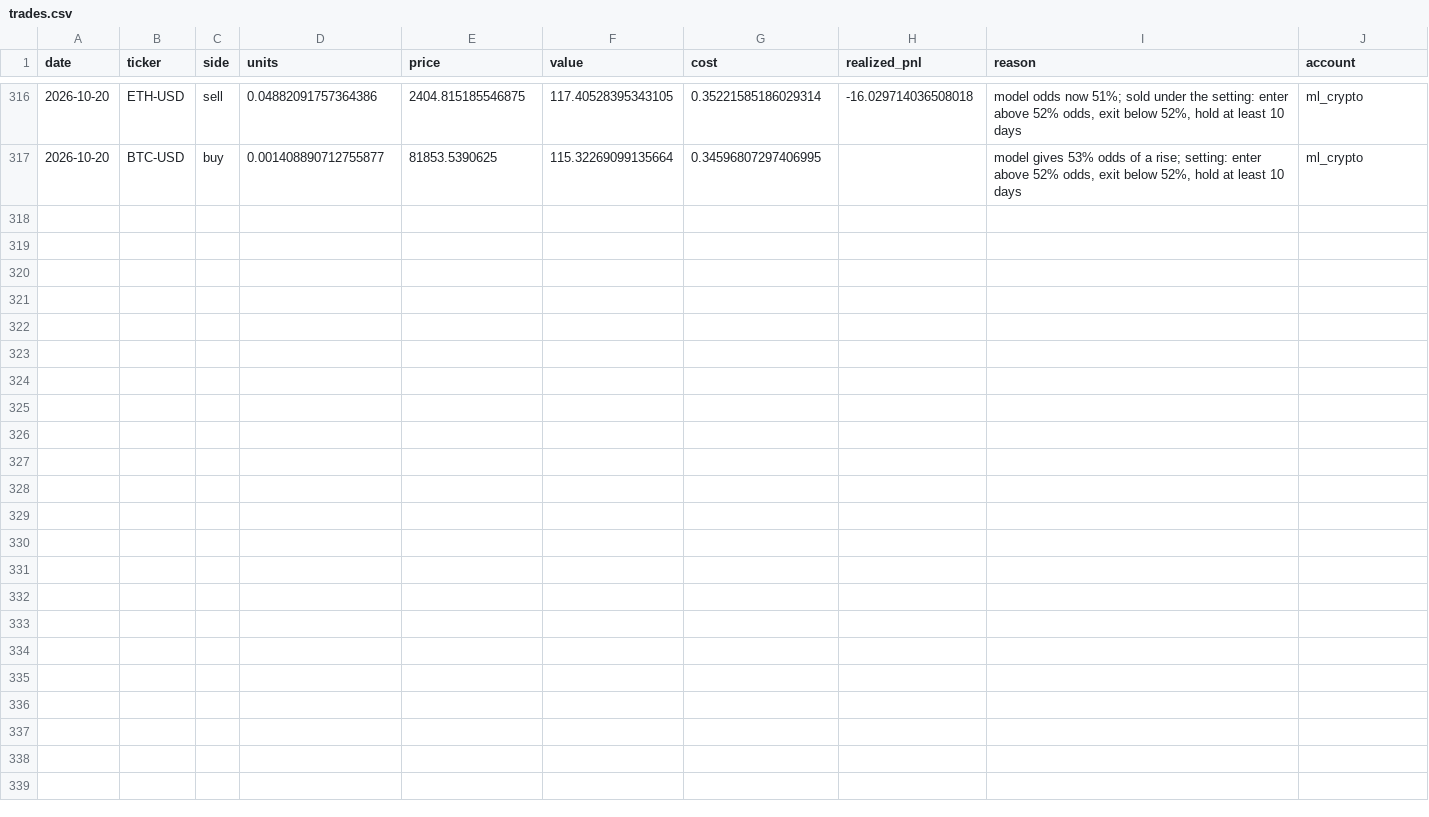
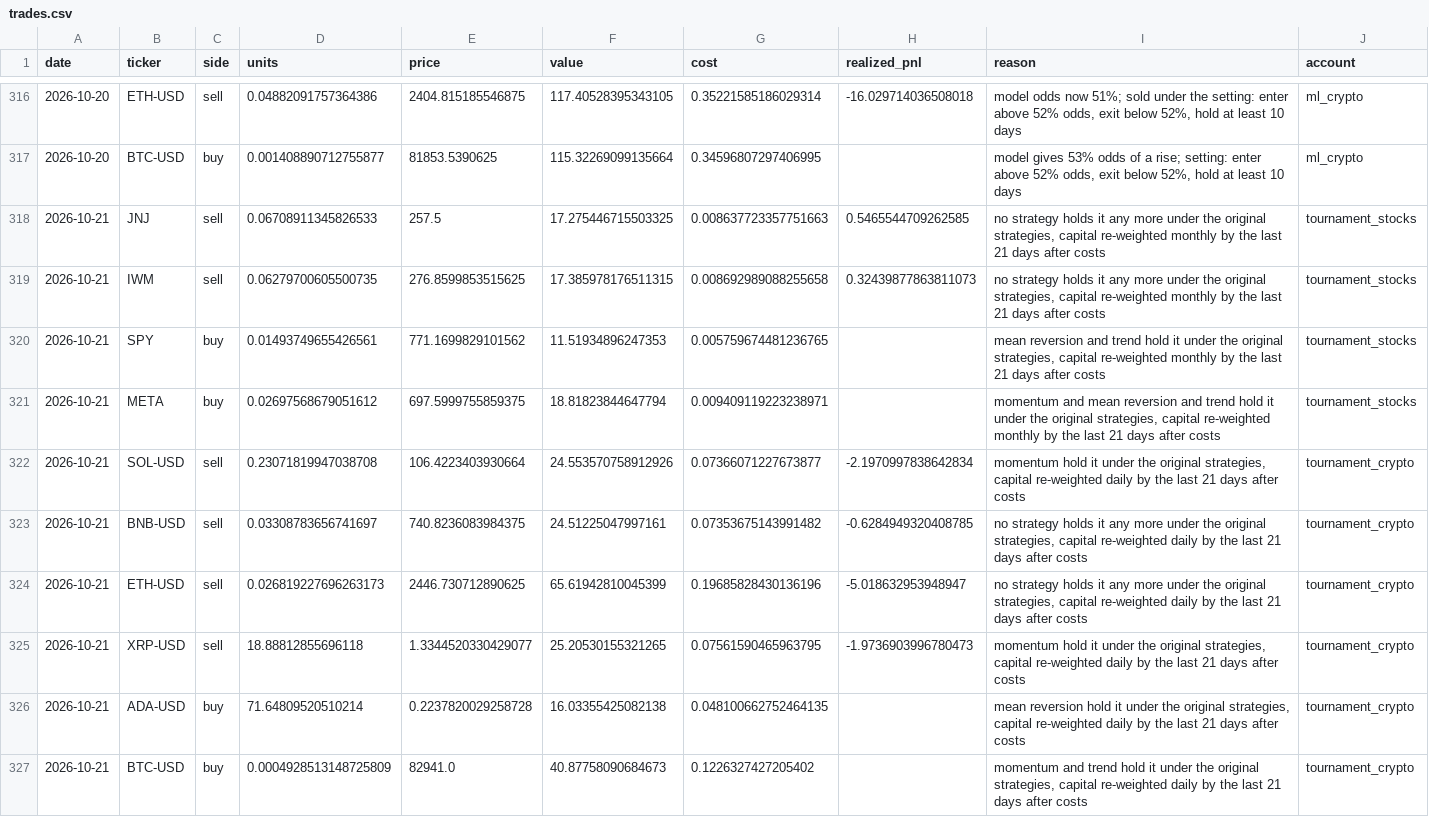
Before and after one commit to poollaaneesh-rgb/paper-trader, a CSV file: results/live/trades.csv, drawn as a sheet; only a part is shown, gaps mark what is left out; the diff names each change by its address in the sheet, - before the commit and + after, or states it on an @@ line.

```diff
--- a/results/live/trades.csv
+++ b/results/live/trades.csv
+row 318: 2026-10-21 | JNJ | sell | 0.06708911345826533 | 257.5 | 17.275446715503325 | 0.008637723357751663 | 0.5465544709262585 | no strategy holds it any more under the original strategies, capital re-weighted monthly by the last 21 days after costs | tournament_stocks
+row 319: 2026-10-21 | IWM | sell | 0.06279700605500735 | 276.8599853515625 | 17.385978176511315 | 0.008692989088255658 | 0.32439877863811073 | no strategy holds it any more under the original strategies, capital re-weighted monthly by the last 21 days after costs | tournament_stocks
+row 320: 2026-10-21 | SPY | buy | 0.01493749655426561 | 771.1699829101562 | 11.51934896247353 | 0.005759674481236765 |  | mean reversion and trend hold it under the original strategies, capital re-weighted monthly by the last 21 days after costs | tournament_stocks
+row 321: 2026-10-21 | META | buy | 0.02697568679051612 | 697.5999755859375 | 18.81823844647794 | 0.009409119223238971 |  | momentum and mean reversion and trend hold it under the original strategies, capital re-weighted monthly by the last 21 days after costs | tournament_stocks
+row 322: 2026-10-21 | SOL-USD | sell | 0.23071819947038708 | 106.4223403930664 | 24.553570758912926 | 0.07366071227673877 | -2.1970997838642834 | momentum hold it under the original strategies, capital re-weighted daily by the last 21 days after costs | tournament_crypto
+row 323: 2026-10-21 | BNB-USD | sell | 0.03308783656741697 | 740.8236083984375 | 24.51225047997161 | 0.07353675143991482 | -0.6284949320408785 | no strategy holds it any more under the original strategies, capital re-weighted daily by the last 21 days after costs | tournament_crypto
+row 324: 2026-10-21 | ETH-USD | sell | 0.026819227696263173 | 2446.730712890625 | 65.61942810045399 | 0.19685828430136196 | -5.018632953948947 | no strategy holds it any more under the original strategies, capital re-weighted daily by the last 21 days after costs | tournament_crypto
+row 325: 2026-10-21 | XRP-USD | sell | 18.88812855696118 | 1.3344520330429077 | 25.20530155321265 | 0.07561590465963795 | -1.9736903996780473 | momentum hold it under the original strategies, capital re-weighted daily by the last 21 days after costs | tournament_crypto
+row 326: 2026-10-21 | ADA-USD | buy | 71.64809520510214 | 0.2237820029258728 | 16.03355425082138 | 0.048100662752464135 |  | mean reversion hold it under the original strategies, capital re-weighted daily by the last 21 days after costs | tournament_crypto
+row 327: 2026-10-21 | BTC-USD | buy | 0.0004928513148725809 | 82941.0 | 40.87758090684673 | 0.1226327427205402 |  | momentum and trend hold it under the original strategies, capital re-weighted daily by the last 21 days after costs | tournament_crypto
```
Also changed, not shown: results/live/equity.csv, results/live/prices_crypto.csv, 3 other files.
